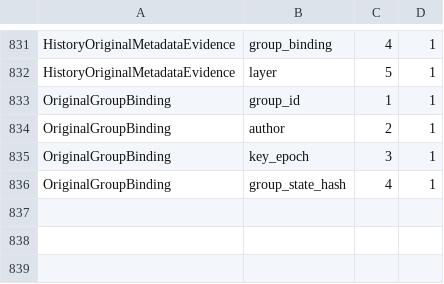
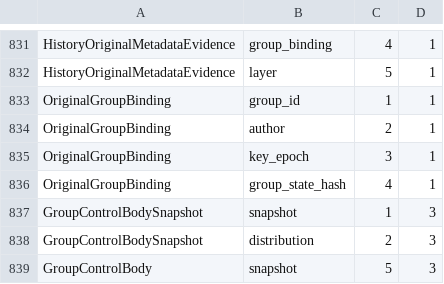
Before and after one commit to ramfluxhq/ramflux, a TSV file: crates/ramflux-protocol/src/message/schema/field_layers.tsv, drawn as a sheet; only a part is shown, gaps mark what is left out.

```diff
--- a/crates/ramflux-protocol/src/message/schema/field_layers.tsv
+++ b/crates/ramflux-protocol/src/message/schema/field_layers.tsv
@@ -836 +836,4 @@ OriginalGroupBinding	key_epoch	3	1
 OriginalGroupBinding	group_state_hash	4	1
+GroupControlBodySnapshot	snapshot	1	3
+GroupControlBodySnapshot	distribution	2	3
+GroupControlBody	snapshot	5	3
```
Also changed, not shown: crates/ramflux-protocol/src/message/schema/field_mappings.tsv, 36 other files.
